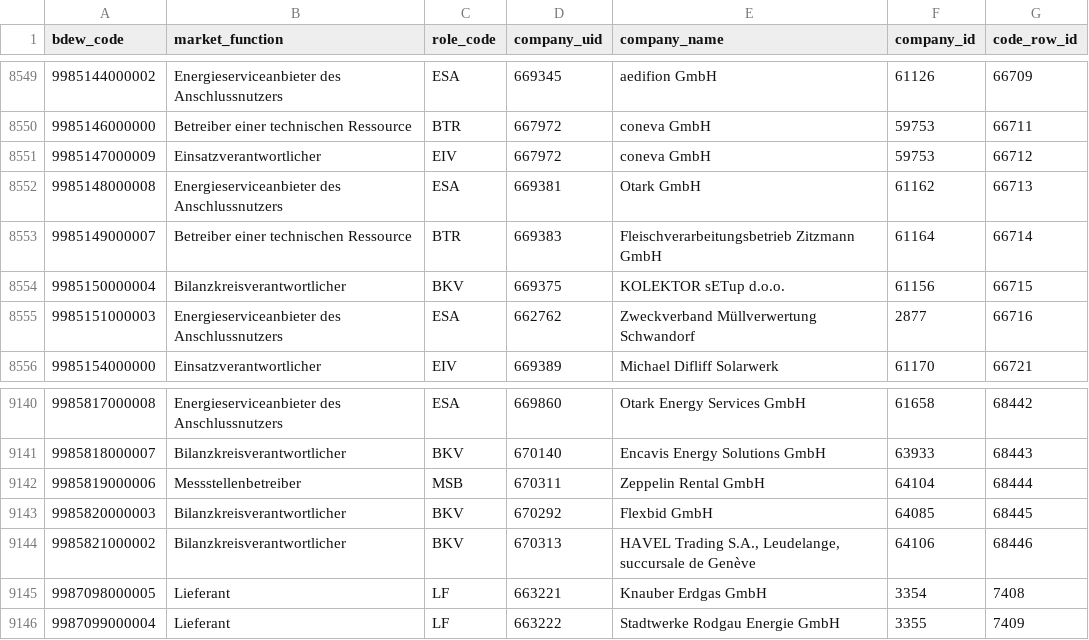
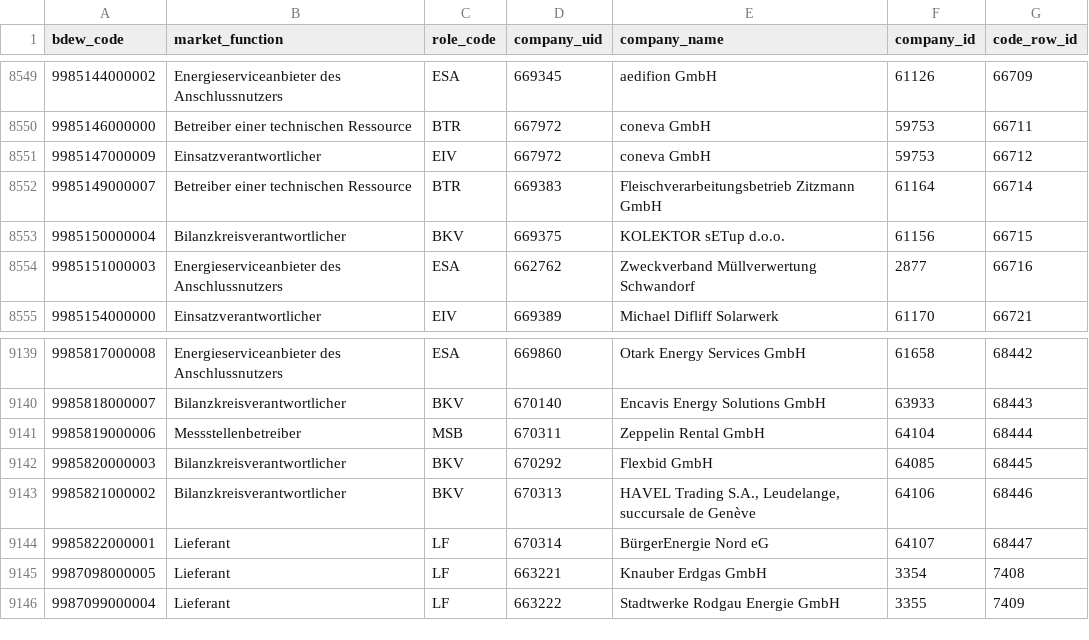
Before and after one commit to adriansprk/mpid-radar, a CSV file: data/latest.csv, drawn as a sheet; only a part is shown, gaps mark what is left out.

```diff
--- a/data/latest.csv
+++ b/data/latest.csv
@@ -8551,3 +8551,2 @@ bdew_code,market_function,role_code,company_uid,company_name,company_id,code_row
 9985147000009,Einsatzverantwortlicher,EIV,667972,coneva GmbH,59753,66712
-9985148000008,Energieserviceanbieter des Anschlussnutzers,ESA,669381,Otark GmbH,61162,66713
 9985149000007,Betreiber einer technischen Ressource,BTR,669383,Fleischverarbeitungsbetrieb Zitzmann GmbH,61164,66714
@@ -9144,2 +9143,3 @@ bdew_code,market_function,role_code,company_uid,company_name,company_id,code_row
 9985821000002,Bilanzkreisverantwortlicher,BKV,670313,"HAVEL Trading S.A., Leudelange, succursale de Genève",64106,68446
+9985822000001,Lieferant,LF,670314,BürgerEnergie Nord eG,64107,68447
 9987098000005,Lieferant,LF,663221,Knauber Erdgas GmbH,3354,7408
```
Also changed, not shown: 4 other files.
